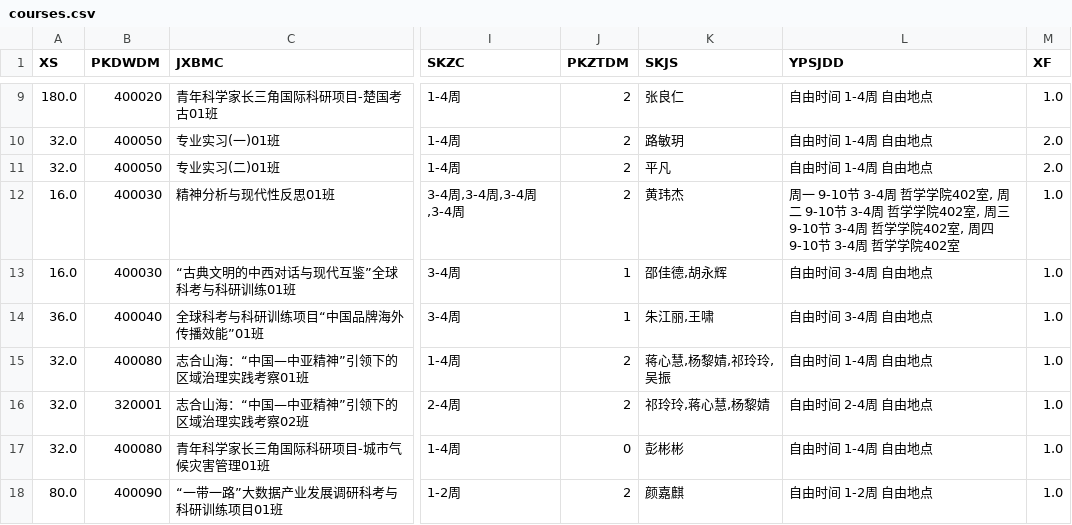
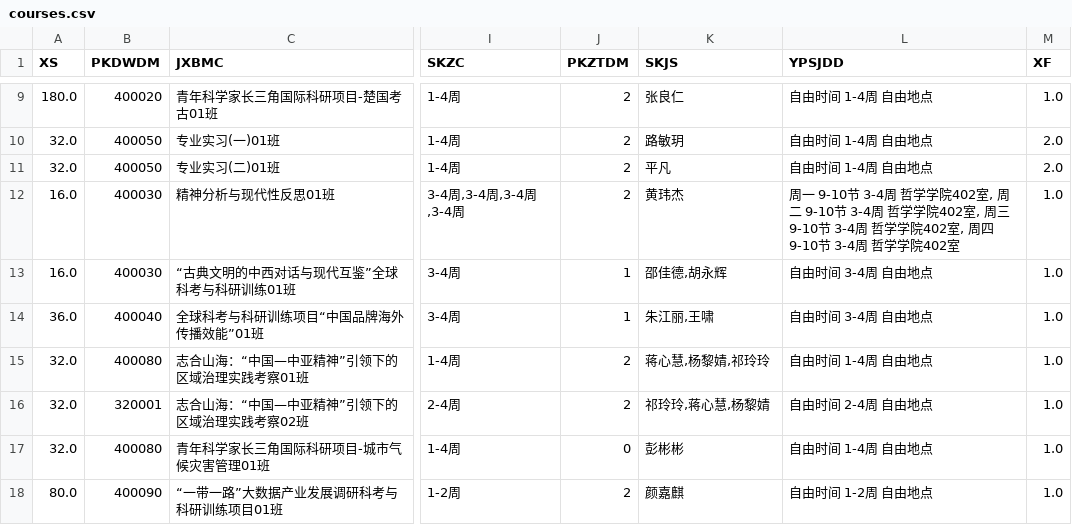
Before and after one commit to at-nju/courses, a CSV file: data/2025-2026-3/courses.csv, drawn as a sheet; only a part is shown, gaps mark what is left out; the diff names each change by its address in the sheet, - before the commit and + after, or states it on an @@ line.

```diff
--- a/data/2025-2026-3/courses.csv
+++ b/data/2025-2026-3/courses.csv
-K15 (SKJS): 蒋心慧,杨黎婧,祁玲玲,吴振
+K15 (SKJS): 蒋心慧,杨黎婧,祁玲玲
```
Also changed, not shown: 11 other files.
